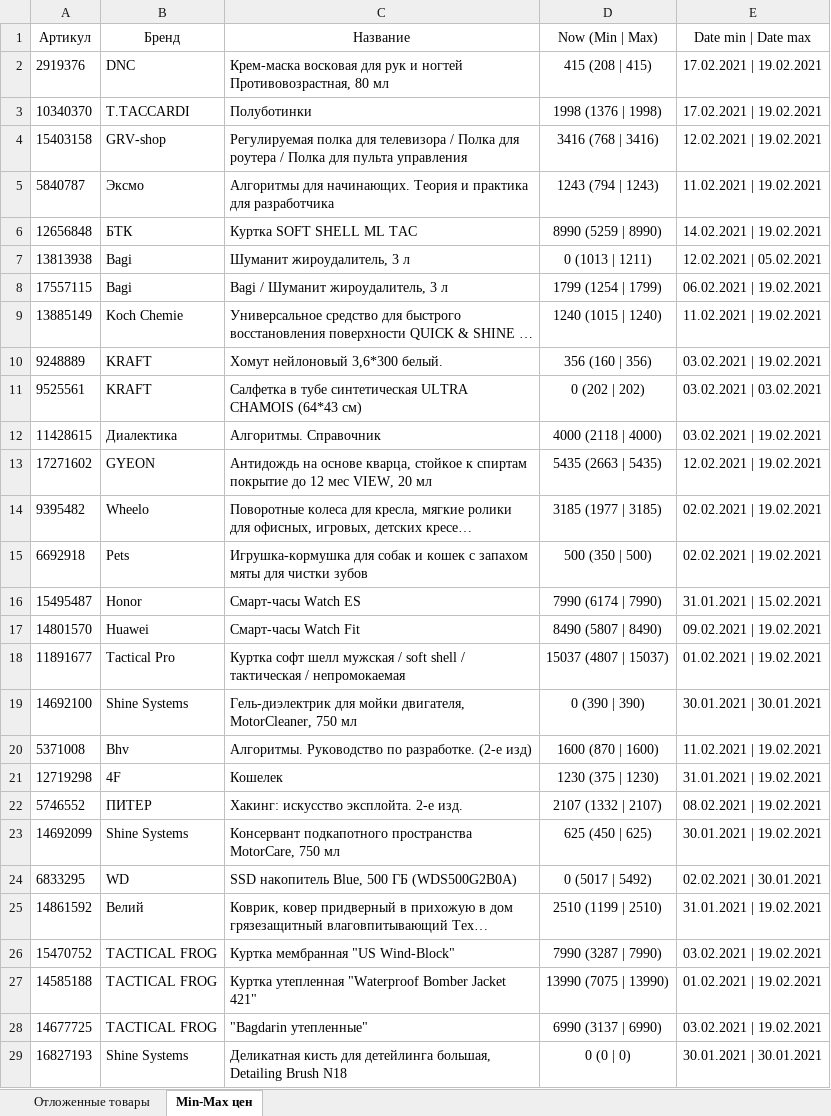
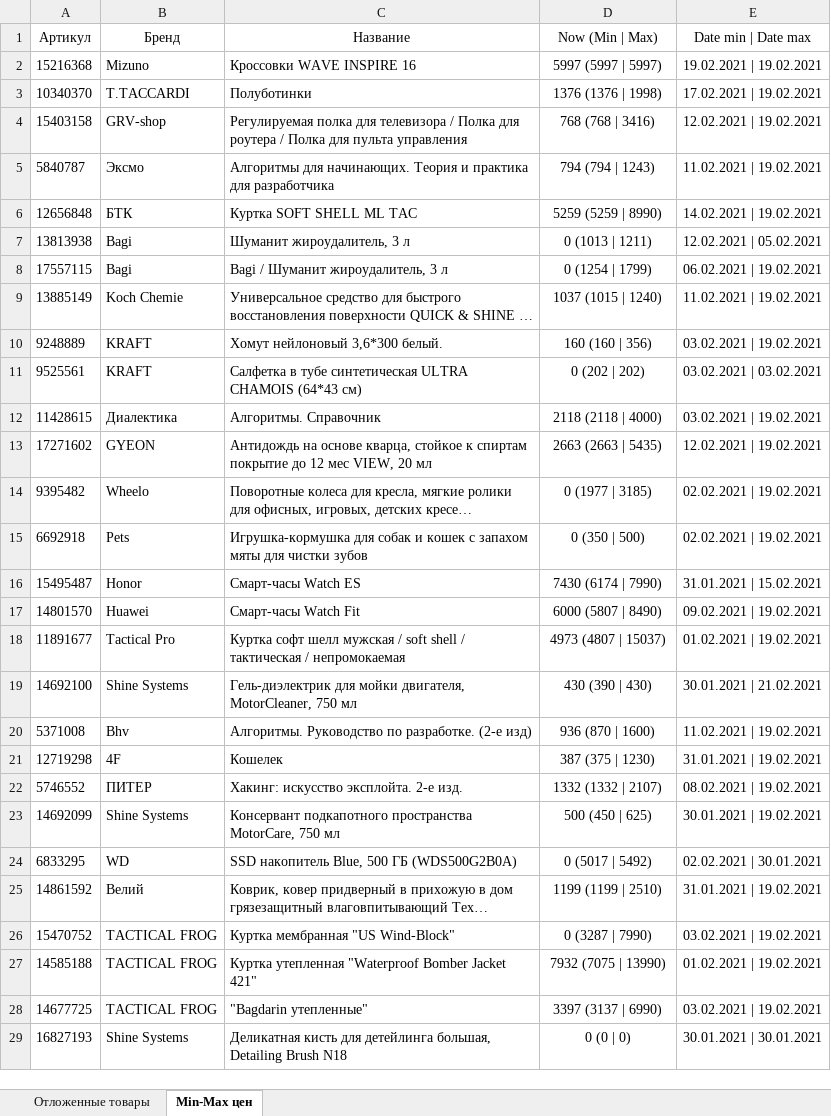
Before and after one commit to Voyager101pw/scraping-wildberries, an Excel workbook: WildBerries.xlsx, sheet Min-Max цен, drawn as a sheet; only a part is shown; long unchanged cells end in …; values as stored, in another font and other column widths than the file's, no borders; removed rows and columns are numbered as before the commit, all else as after; the diff covers the shown part only; the diff names each change by its address in the sheet, - before the commit and + after, or states it on an @@ line.

```diff
--- a/WildBerries.xlsx (sheet Min-Max цен)
+++ b/WildBerries.xlsx (sheet Min-Max цен)
-row 2: 2919376 | DNC | Крем-маска восковая для рук и ногтей Противовозрастная, 80 мл | 415 (208 | 415) | 17.02.2021 | 19.02.2021
+row 2: 15216368 | Mizuno | Кроссовки WAVE INSPIRE 16 | 5997 (5997 | 5997) | 19.02.2021 | 19.02.2021
-D3 (Now (Min | Max)): 1998 (1376 | 1998)
+D3 (Now (Min | Max)): 1376 (1376 | 1998)
-D4 (Now (Min | Max)): 3416 (768 | 3416)
+D4 (Now (Min | Max)): 768 (768 | 3416)
-D5 (Now (Min | Max)): 1243 (794 | 1243)
+D5 (Now (Min | Max)): 794 (794 | 1243)
-D6 (Now (Min | Max)): 8990 (5259 | 8990)
+D6 (Now (Min | Max)): 5259 (5259 | 8990)
-D8 (Now (Min | Max)): 1799 (1254 | 1799)
+D8 (Now (Min | Max)): 0 (1254 | 1799)
-D9 (Now (Min | Max)): 1240 (1015 | 1240)
+D9 (Now (Min | Max)): 1037 (1015 | 1240)
-D10 (Now (Min | Max)): 356 (160 | 356)
+D10 (Now (Min | Max)): 160 (160 | 356)
-D12 (Now (Min | Max)): 4000 (2118 | 4000)
+D12 (Now (Min | Max)): 2118 (2118 | 4000)
-D13 (Now (Min | Max)): 5435 (2663 | 5435)
+D13 (Now (Min | Max)): 2663 (2663 | 5435)
-D14 (Now (Min | Max)): 3185 (1977 | 3185)
+D14 (Now (Min | Max)): 0 (1977 | 3185)
-D15 (Now (Min | Max)): 500 (350 | 500)
+D15 (Now (Min | Max)): 0 (350 | 500)
-D16 (Now (Min | Max)): 7990 (6174 | 7990)
+D16 (Now (Min | Max)): 7430 (6174 | 7990)
-D17 (Now (Min | Max)): 8490 (5807 | 8490)
+D17 (Now (Min | Max)): 6000 (5807 | 8490)
-D18 (Now (Min | Max)): 15037 (4807 | 15037)
+D18 (Now (Min | Max)): 4973 (4807 | 15037)
-D19 (Now (Min | Max)): 0 (390 | 390)
+D19 (Now (Min | Max)): 430 (390 | 430)
-E19 (Date min | Date max): 30.01.2021 | 30.01.2021
+E19 (Date min | Date max): 30.01.2021 | 21.02.2021
-D20 (Now (Min | Max)): 1600 (870 | 1600)
+D20 (Now (Min | Max)): 936 (870 | 1600)
-D21 (Now (Min | Max)): 1230 (375 | 1230)
+D21 (Now (Min | Max)): 387 (375 | 1230)
-D22 (Now (Min | Max)): 2107 (1332 | 2107)
+D22 (Now (Min | Max)): 1332 (1332 | 2107)
-D23 (Now (Min | Max)): 625 (450 | 625)
+D23 (Now (Min | Max)): 500 (450 | 625)
-D25 (Now (Min | Max)): 2510 (1199 | 2510)
+D25 (Now (Min | Max)): 1199 (1199 | 2510)
-D26 (Now (Min | Max)): 7990 (3287 | 7990)
+D26 (Now (Min | Max)): 0 (3287 | 7990)
-D27 (Now (Min | Max)): 13990 (7075 | 13990)
+D27 (Now (Min | Max)): 7932 (7075 | 13990)
-D28 (Now (Min | Max)): 6990 (3137 | 6990)
+D28 (Now (Min | Max)): 3397 (3137 | 6990)
```
Also changed, not shown: 15 edited cells elsewhere in this sheet, sheet Отложенные товары.
